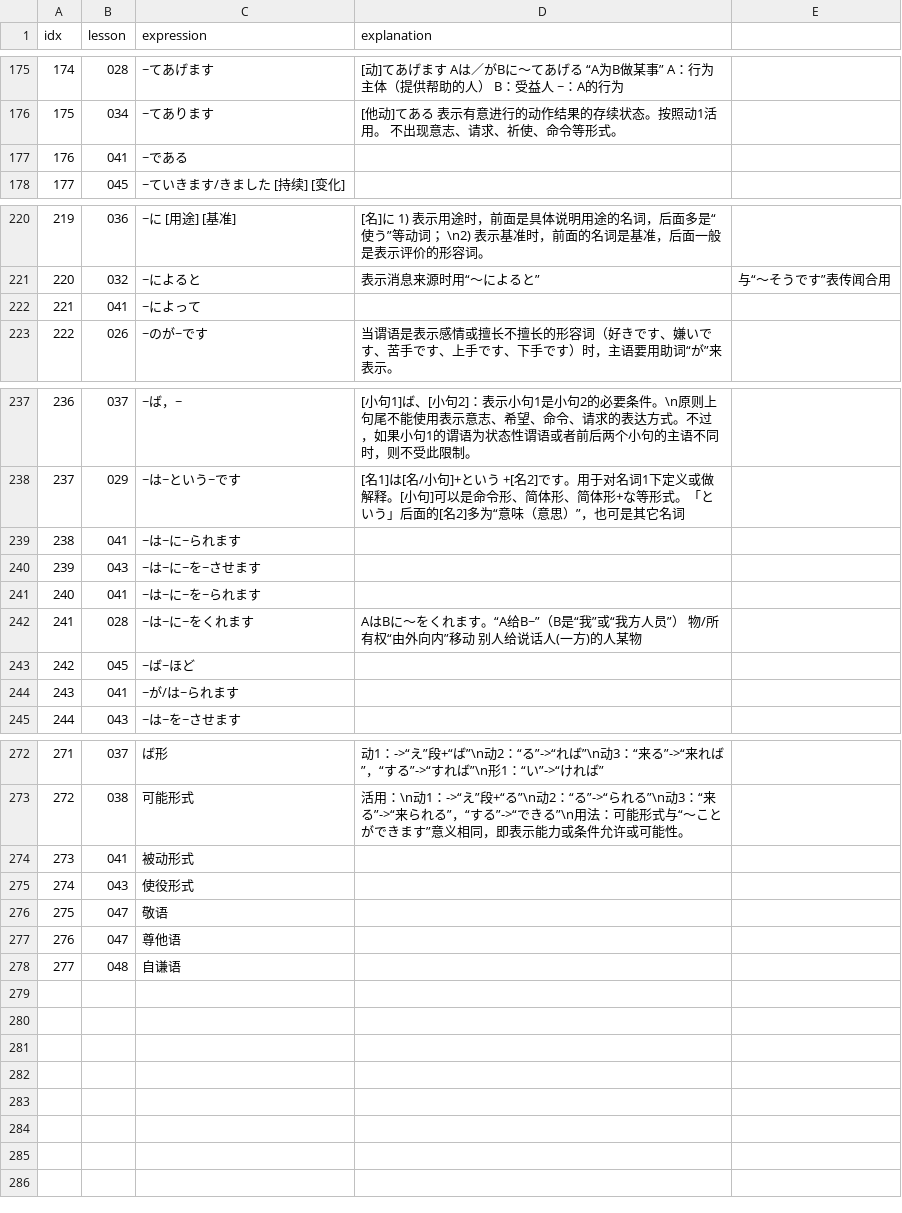
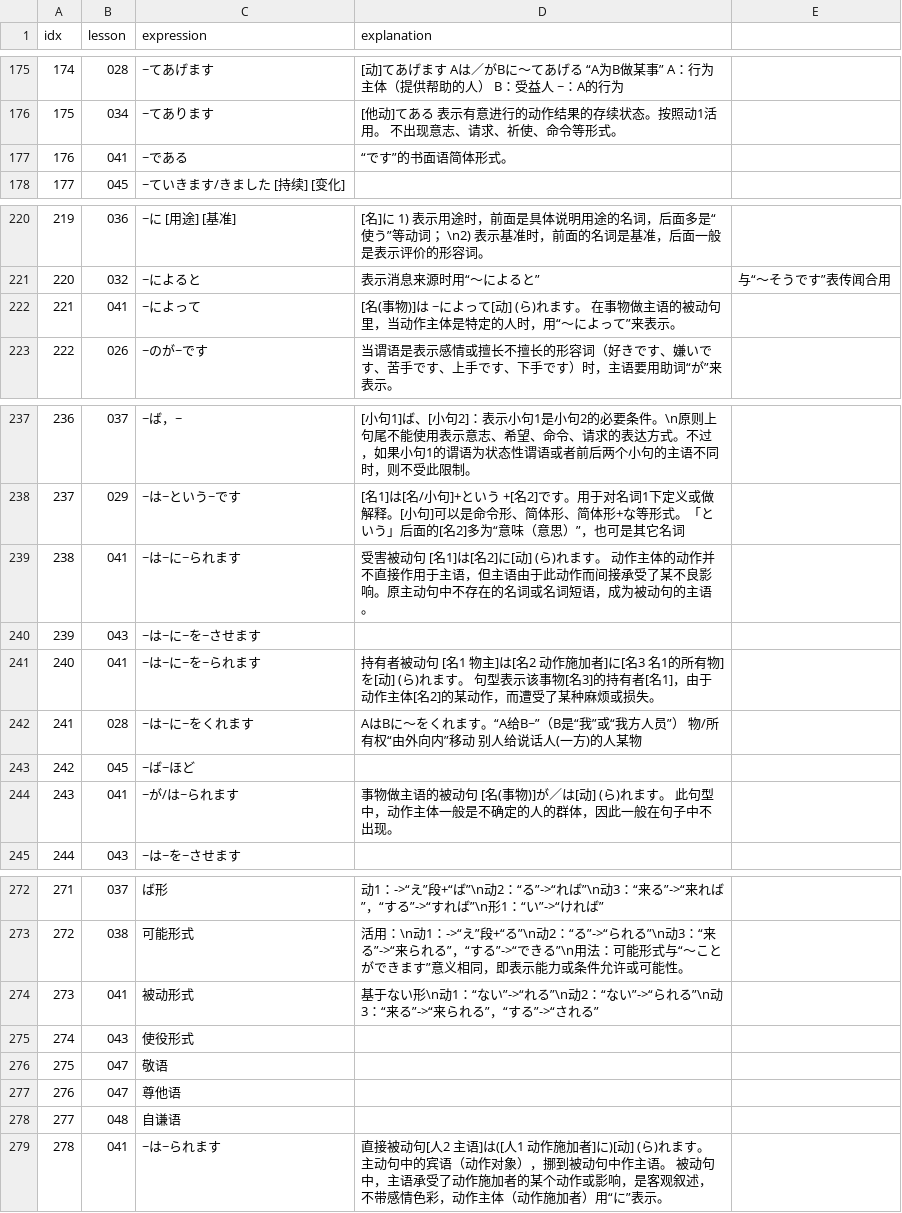
Before and after one commit to wizicer/LearnJapan, a CSV file: _data/grammar.csv, drawn as a sheet; only a part is shown, gaps mark what is left out.

Commit message:
learned lesson 41

```diff
--- a/_data/grammar.csv
+++ b/_data/grammar.csv
@@ -176,3 +176,3 @@ idx,lesson,expression,explanation
 175 , 034 , ~てあります                                , [他动]てある 表示有意进行的动作结果的存续状态。按照动1活用。 不出现意志、请求、祈使、命令等形式。
-176 , 041 , ~である                                    ,
+176 , 041 , ~である                                    , “です”的书面语简体形式。
 177 , 045 , ~ていきます/きました [持续] [变化]         ,
@@ -221,3 +221,3 @@ idx,lesson,expression,explanation
 220 , 032 , ~によると                                  , 表示消息来源时用“～によると”, 与“～そうです”表传闻合用
-221 , 041 , ~によって                                  ,
+221 , 041 , ~によって                                  , [名(事物)]は ~によって[动] (ら)れます。 在事物做主语的被动句里，当动作主体是特定的人时，用“～によって”来表示。
 222 , 026 , ~のが~です                                 , 当谓语是表示感情或擅长不擅长的形容词（好きです、嫌いです、苦手です、上手です、下手です）时，主语要用助词“が”来表示。
@@ -238,8 +238,8 @@ idx,lesson,expression,explanation
 237 , 029 , ~は~という~です                            , [名1]は[名/小句]+という +[名2]です。用于对名词1下定义或做解释。[小句]可以是命令形、简体形、简体形+な等形式。「という」后面的[名2]多为“意味（意思）”，也可是其它名词
-238 , 041 , ~は~に~られます                            ,
+238 , 041 , ~は~に~られます                            , 受害被动句 [名1]は[名2]に[动] (ら)れます。 动作主体的动作并不直接作用于主语，但主语由于此动作而间接承受了某不良影响。原主动句中不存在的名词或名词短语，成为被动句的主语。
 239 , 043 , ~は~に~を~させます                         ,
-240 , 041 , ~は~に~を~られます                         ,
+240 , 041 , ~は~に~を~られます                         , 持有者被动句 [名1 物主]は[名2 动作施加者]に[名3 名1的所有物]を[动] (ら)れます。 句型表示该事物[名3]的持有者[名1]，由于动作主体[名2]的某动作，而遭受了某种麻烦或损失。
 241 , 028 , ~は~に~をくれます                          , AはBに～をくれます。“A给B~”（B是“我”或“我方人员”） 物/所有权“由外向内”移动  别人给说话人(一方)的人某物
 242 , 045 , ~ば~ほど                                   ,
-243 , 041 , ~が/は~られます                            ,
+243 , 041 , ~が/は~られます                            , 事物做主语的被动句 [名(事物)]が／は[动] (ら)れます。 此句型中，动作主体一般是不确定的人的群体，因此一般在句子中不出现。
 244 , 043 , ~は~を~させます                            ,
@@ -273,3 +273,3 @@ idx,lesson,expression,explanation
 272 , 038 , 可能形式                                   , 活用：\n动1：->“え”段+“る”\n动2：“る”->“られる”\n动3：“来る”->“来られる”，“する”->“できる”\n用法：可能形式与“～ことができます”意义相同，即表示能力或条件允许或可能性。
-273 , 041 , 被动形式                                   ,
+273 , 041 , 被动形式                                   , 基于ない形\n动1：“ない”->“れる”\n动2：“ない”->“られる”\n动3：“来る”->“来られる”，“する”->“される”
 274 , 043 , 使役形式                                   ,
@@ -278 +278,2 @@ idx,lesson,expression,explanation
 277 , 048 , 自谦语                                     ,
+278 , 041 , ~は~られます                               , 直接被动句[人2 主语]は([人1 动作施加者]に)[动] (ら)れます。 主动句中的宾语（动作对象），挪到被动句中作主语。 被动句中，主语承受了动作施加者的某个动作或影响，是客观叙述，不带感情色彩，动作主体（动作施加者）用“に”表示。　　　　　
```
Also changed, not shown: _data/idiom.csv, _data/words.csv, 1 other file.
